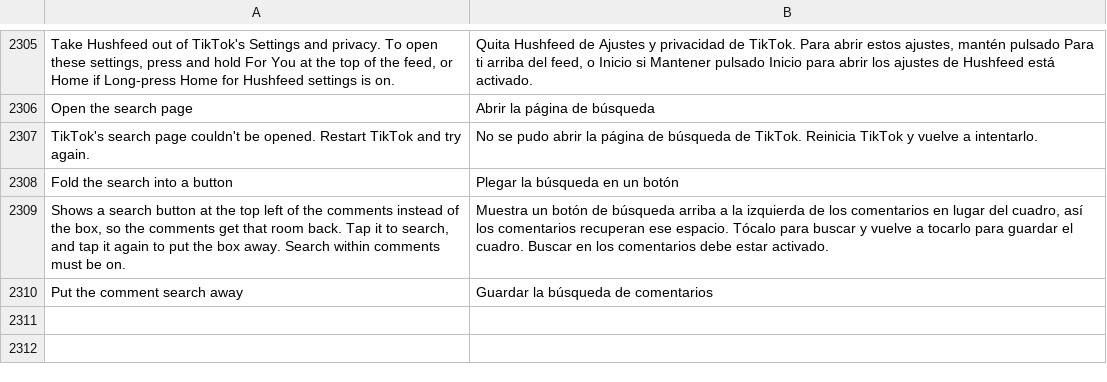
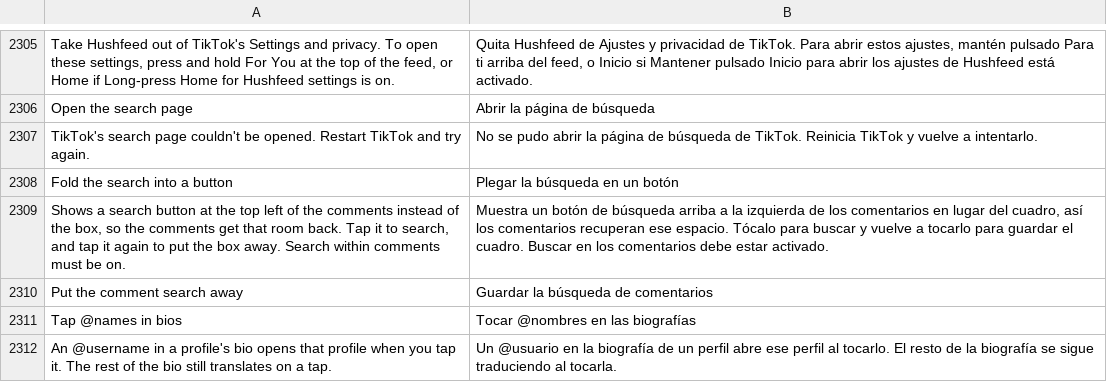
Before and after one commit to Nezumi-2711/HushFeed, a TSV file: extensions/tiktok/src/main/l10n/es.tsv, drawn as a sheet; only a part is shown, gaps mark what is left out; the diff names each change by its address in the sheet, - before the commit and + after, or states it on an @@ line.

```diff
--- a/extensions/tiktok/src/main/l10n/es.tsv
+++ b/extensions/tiktok/src/main/l10n/es.tsv
+row 2311: Tap @names in bios | Tocar @nombres en las biografías
+row 2312: An @username in a profile's bio opens that profile when you tap it. The rest of the bio still translates on a tap. | Un @usuario en la biografía de un perfil abre ese perfil al tocarlo. El resto de la biografía se sigue traduciendo al tocarla.
```
Also changed, not shown: extensions/tiktok/src/main/l10n/az.tsv, extensions/tiktok/src/main/l10n/de.tsv, 28 other files.
